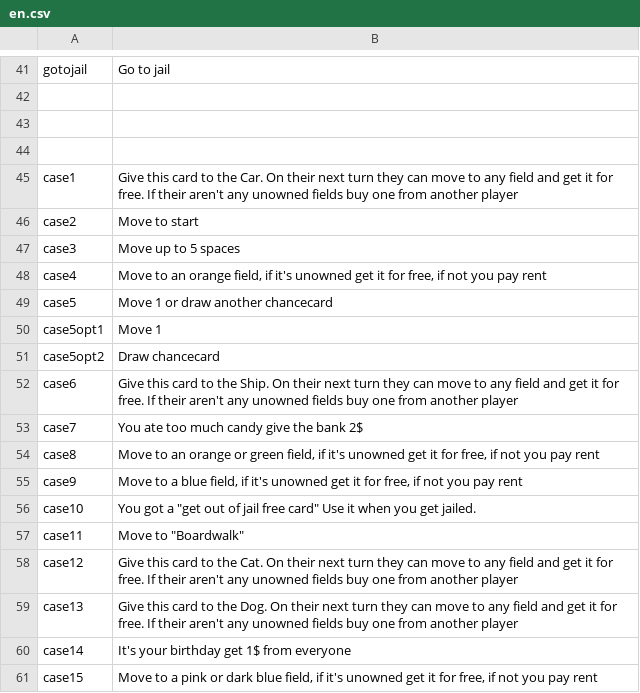
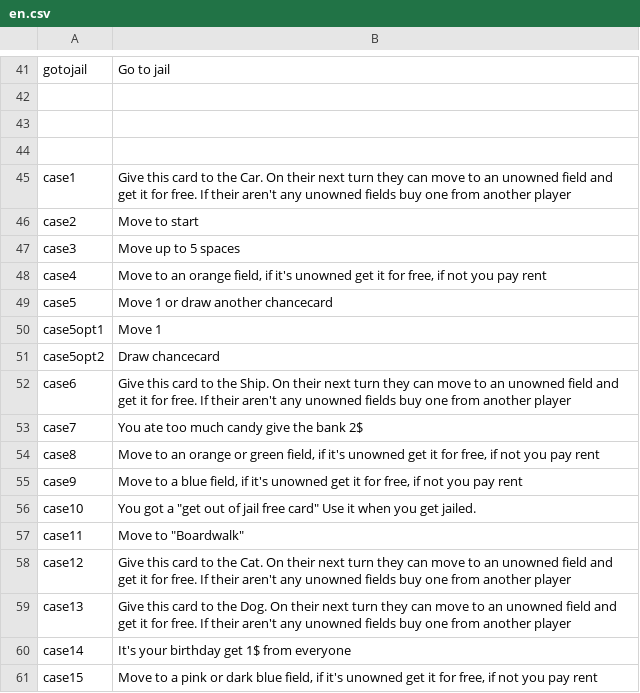
Before and after one commit to Magnusrk/CDIO3, a CSV file: src/main/resources/LanguagePacks/en.csv, drawn as a sheet; only a part is shown, gaps mark what is left out.

Commit message:
Changed some strings in the langauge pack

```diff
--- a/src/main/resources/LanguagePacks/en.csv
+++ b/src/main/resources/LanguagePacks/en.csv
@@ -44,3 +44,3 @@ gotojail;Go to jail
 
-case1;Give this card to the Car. On their next turn they can  move to any field and get it for free. If their aren't any unowned fields buy one from another player
+case1;Give this card to the Car. On their next turn they can  move to an unowned field and get it for free. If their aren't any unowned fields buy one from another player
 case2;Move to start
@@ -51,3 +51,3 @@ case5opt1;Move 1
 case5opt2; Draw chancecard
-case6;Give this card to the Ship. On their next turn they can  move to any field and get it for free. If their aren't any unowned fields buy one from another player
+case6;Give this card to the Ship. On their next turn they can  move to an unowned field and get it for free. If their aren't any unowned fields buy one from another player
 case7;You ate too much candy give the bank 2$
@@ -57,4 +57,4 @@ case10;You got a "get out of jail free card" Use it when you get jailed.
 case11;Move to "Boardwalk"
-case12;Give this card to the Cat. On their next turn they can  move to any field and get it for free. If their aren't any unowned fields buy one from another player
-case13;Give this card to the Dog. On their next turn they can  move to any field and get it for free. If their aren't any unowned fields buy one from another player
+case12;Give this card to the Cat. On their next turn they can  move to an unowned field and get it for free. If their aren't any unowned fields buy one from another player
+case13;Give this card to the Dog. On their next turn they can  move to an unowned field and get it for free. If their aren't any unowned fields buy one from another player
 case14;It's your birthday get 1$ from everyone
```
